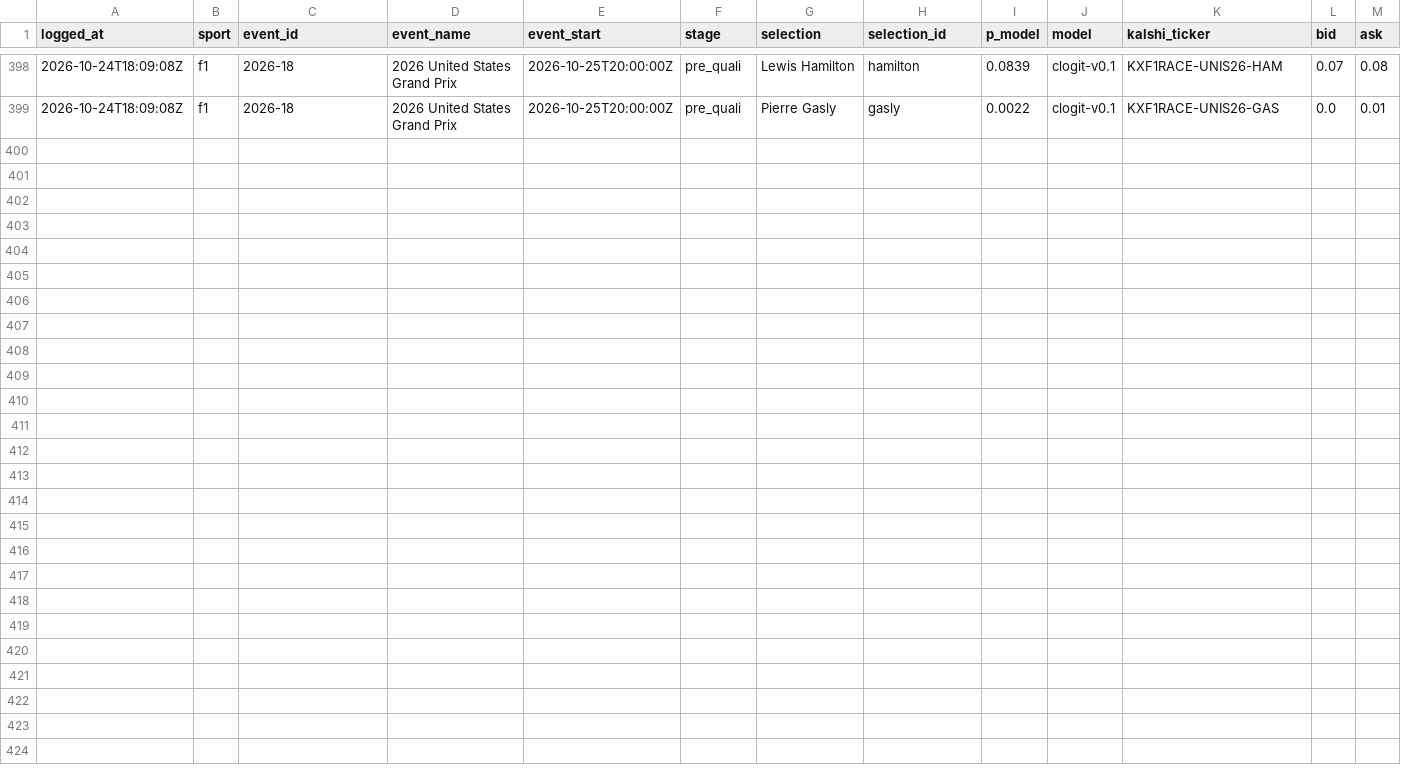
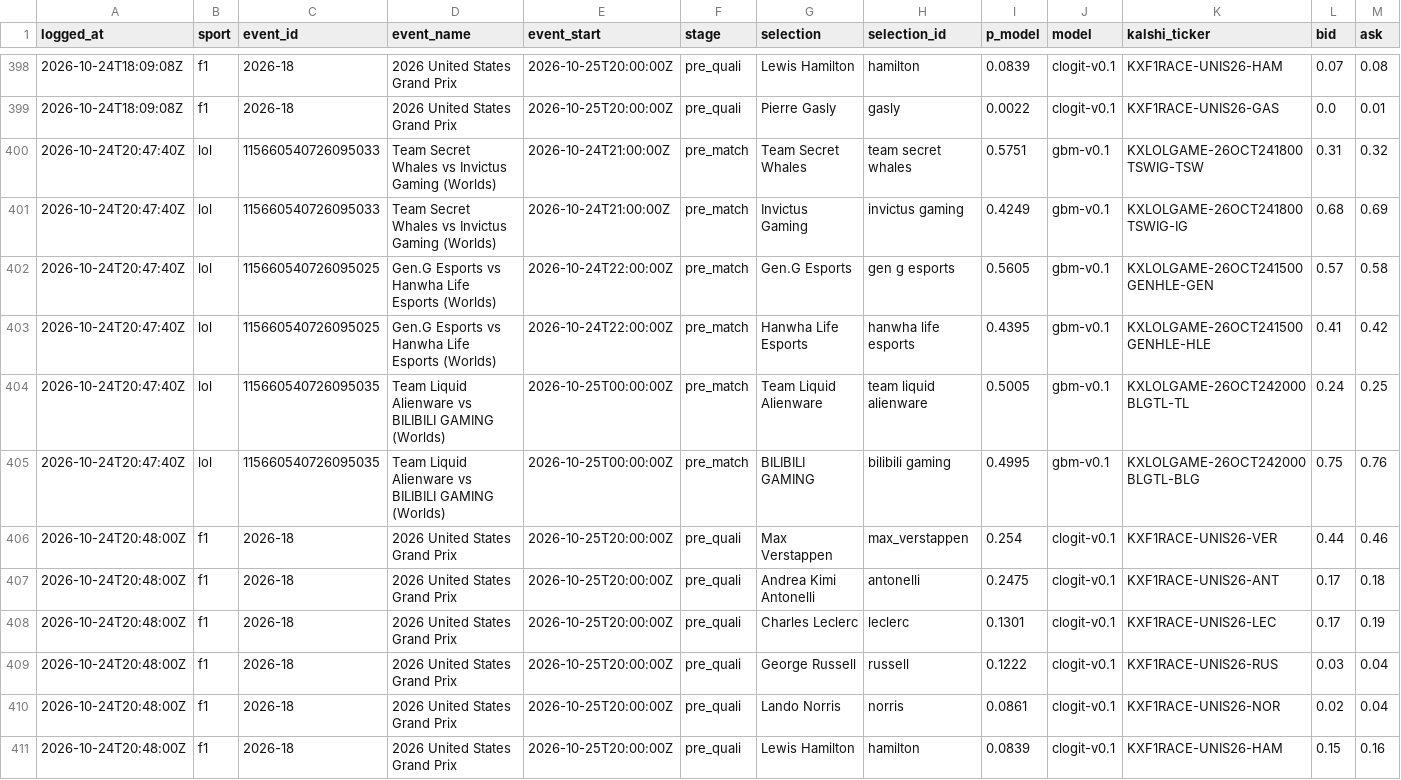
Before and after one commit to huuhuannt1998/f1-lol-quant, a CSV file: ledger/predictions.csv, drawn as a sheet; only a part is shown, gaps mark what is left out; rows hold the shown columns only; the diff names each change by its address in the sheet, - before the commit and + after, or states it on an @@ line.

```diff
--- a/ledger/predictions.csv
+++ b/ledger/predictions.csv
+row 400: 2026-10-24T20:47:40Z | lol | 115660540726095033 | Team Secret Whales vs Invictus Gaming (Worlds) | 2026-10-24T21:00:00Z | pre_match | Team Secret Whales | team secret whales | 0.5751 | gbm-v0.1 | KXLOLGAME-26OCT241800TSWIG-TSW | 0.31 | 0.32
+row 401: 2026-10-24T20:47:40Z | lol | 115660540726095033 | Team Secret Whales vs Invictus Gaming (Worlds) | 2026-10-24T21:00:00Z | pre_match | Invictus Gaming | invictus gaming | 0.4249 | gbm-v0.1 | KXLOLGAME-26OCT241800TSWIG-IG | 0.68 | 0.69
+row 402: 2026-10-24T20:47:40Z | lol | 115660540726095025 | Gen.G Esports vs Hanwha Life Esports (Worlds) | 2026-10-24T22:00:00Z | pre_match | Gen.G Esports | gen g esports | 0.5605 | gbm-v0.1 | KXLOLGAME-26OCT241500GENHLE-GEN | 0.57 | 0.58
+row 403: 2026-10-24T20:47:40Z | lol | 115660540726095025 | Gen.G Esports vs Hanwha Life Esports (Worlds) | 2026-10-24T22:00:00Z | pre_match | Hanwha Life Esports | hanwha life esports | 0.4395 | gbm-v0.1 | KXLOLGAME-26OCT241500GENHLE-HLE | 0.41 | 0.42
+row 404: 2026-10-24T20:47:40Z | lol | 115660540726095035 | Team Liquid Alienware vs BILIBILI GAMING (Worlds) | 2026-10-25T00:00:00Z | pre_match | Team Liquid Alienware | team liquid alienware | 0.5005 | gbm-v0.1 | KXLOLGAME-26OCT242000BLGTL-TL | 0.24 | 0.25
+row 405: 2026-10-24T20:47:40Z | lol | 115660540726095035 | Team Liquid Alienware vs BILIBILI GAMING (Worlds) | 2026-10-25T00:00:00Z | pre_match | BILIBILI GAMING | bilibili gaming | 0.4995 | gbm-v0.1 | KXLOLGAME-26OCT242000BLGTL-BLG | 0.75 | 0.76
+row 406: 2026-10-24T20:48:00Z | f1 | 2026-18 | 2026 United States Grand Prix | 2026-10-25T20:00:00Z | pre_quali | Max Verstappen | max_verstappen | 0.254 | clogit-v0.1 | KXF1RACE-UNIS26-VER | 0.44 | 0.46
+row 407: 2026-10-24T20:48:00Z | f1 | 2026-18 | 2026 United States Grand Prix | 2026-10-25T20:00:00Z | pre_quali | Andrea Kimi Antonelli | antonelli | 0.2475 | clogit-v0.1 | KXF1RACE-UNIS26-ANT | 0.17 | 0.18
+row 408: 2026-10-24T20:48:00Z | f1 | 2026-18 | 2026 United States Grand Prix | 2026-10-25T20:00:00Z | pre_quali | Charles Leclerc | leclerc | 0.1301 | clogit-v0.1 | KXF1RACE-UNIS26-LEC | 0.17 | 0.19
+row 409: 2026-10-24T20:48:00Z | f1 | 2026-18 | 2026 United States Grand Prix | 2026-10-25T20:00:00Z | pre_quali | George Russell | russell | 0.1222 | clogit-v0.1 | KXF1RACE-UNIS26-RUS | 0.03 | 0.04
+row 410: 2026-10-24T20:48:00Z | f1 | 2026-18 | 2026 United States Grand Prix | 2026-10-25T20:00:00Z | pre_quali | Lando Norris | norris | 0.0861 | clogit-v0.1 | KXF1RACE-UNIS26-NOR | 0.02 | 0.04
+row 411: 2026-10-24T20:48:00Z | f1 | 2026-18 | 2026 United States Grand Prix | 2026-10-25T20:00:00Z | pre_quali | Lewis Hamilton | hamilton | 0.0839 | clogit-v0.1 | KXF1RACE-UNIS26-HAM | 0.15 | 0.16
```
Also changed, not shown: ledger/results.csv, 3 other files.
